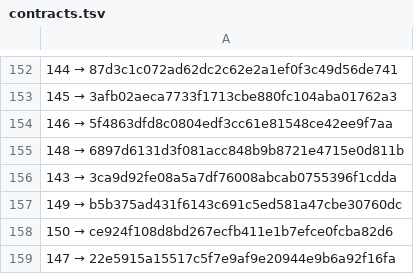
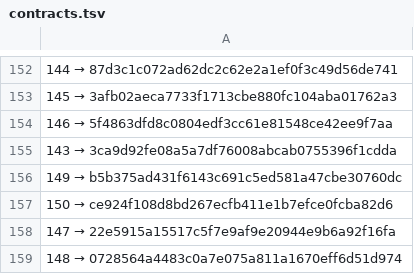
Before and after one commit to a3ka/dev-harness, a TSV file: registry/contracts.tsv, drawn as a sheet; only a part is shown, gaps mark what is left out; removed rows and columns are numbered as before the commit, all else as after; the diff names each change by its address in the sheet, - before the commit and + after, or states it on an @@ line.

Commit message:
freeze: registry 148 → 0728564a4483c0a7e075a811a1670eff6d51d974

```diff
--- a/registry/contracts.tsv
+++ b/registry/contracts.tsv
-row 155: 148 → 6897d6131d3f081acc848b9b8721e4715e0d811b
+row 159: 148 → 0728564a4483c0a7e075a811a1670eff6d51d974
```
